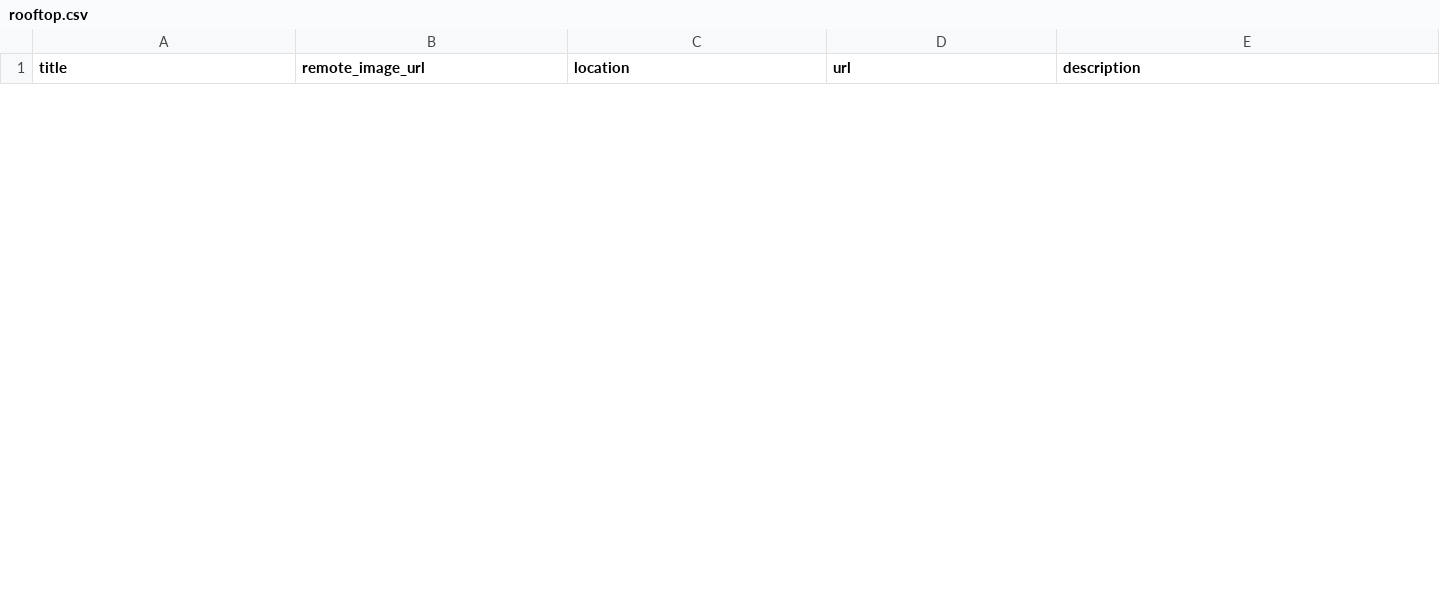
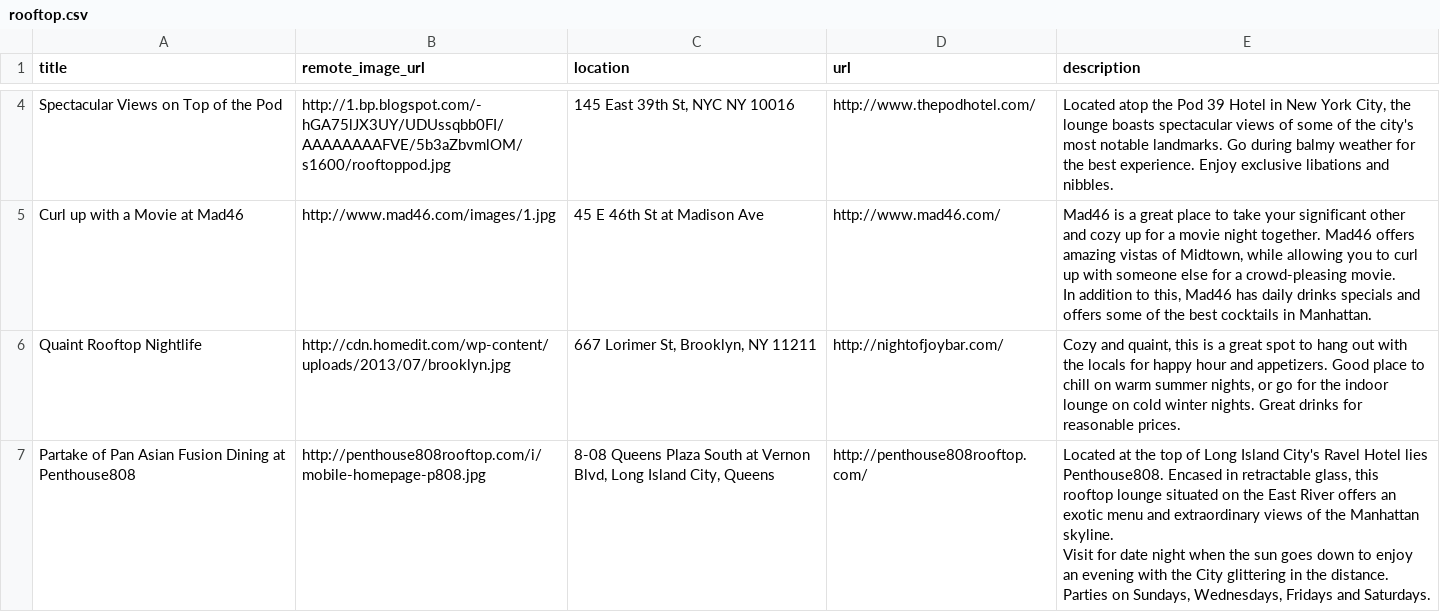
Before and after one commit to PaddyBadger/TravelPokerApp, a CSV file: rooftop.csv, drawn as a sheet; only a part is shown, gaps mark what is left out; ↵ is a line break in a cell; the diff covers the shown part only; the diff names each change by its address in the sheet, - before the commit and + after, or states it on an @@ line.

Commit message:
more rt bars

```diff
--- a/rooftop.csv
+++ b/rooftop.csv
+row 4: Spectacular Views on Top of the Pod | http://1.bp.blogspot.com/-hGA75lJX3UY/UDUssqbb0FI/AAAAAAAAFVE/5b3aZbvmlOM/s1600/rooftoppod.jpg | 145 East 39th St, NYC NY 10016 | http://www.thepodhotel.com/ | Located atop the Pod 39 Hotel in New York City, the lounge boasts spectacular views of some of the city's most notable landmarks. Go during balmy weather for the best experience. Enjoy exclusive libations and nibbles.
+row 5: Curl up with a Movie at Mad46 | http://www.mad46.com/images/1.jpg | 45 E 46th St at Madison Ave | http://www.mad46.com/ | Mad46 is a great place to take your significant other and cozy up for a movie night together. Mad46 offers amazing vistas of Midtown, while allowing you to curl up with someone else for a crowd-pleasing movie. ↵ In addition to this, Mad46 has daily drinks specials and offers some of the best cocktails in Manhattan.
+row 6: Quaint Rooftop Nightlife | http://cdn.homedit.com/wp-content/uploads/2013/07/brooklyn.jpg | 667 Lorimer St, Brooklyn, NY 11211 | http://nightofjoybar.com/ | Cozy and quaint, this is a great spot to hang out with the locals for happy hour and appetizers. Good place to chill on warm summer nights, or go for the indoor lounge on cold winter nights. Great drinks for reasonable prices.
+row 7: Partake of Pan Asian Fusion Dining at Penthouse808 | http://penthouse808rooftop.com/i/mobile-homepage-p808.jpg | 8-08 Queens Plaza South at Vernon Blvd, Long Island City, Queens | http://penthouse808rooftop.com/ | Located at the top of Long Island City's Ravel Hotel lies Penthouse808. Encased in retractable glass, this rooftop lounge situated on the East River offers an exotic menu and extraordinary views of the Manhattan skyline. ↵ Visit for date night when the sun goes down to enjoy an evening with the City glittering in the distance. Parties on Sundays, Wednesdays, Fridays and Saturdays.
```
Also changed, not shown: 6 added rows and 5 removed rows elsewhere in this file.
